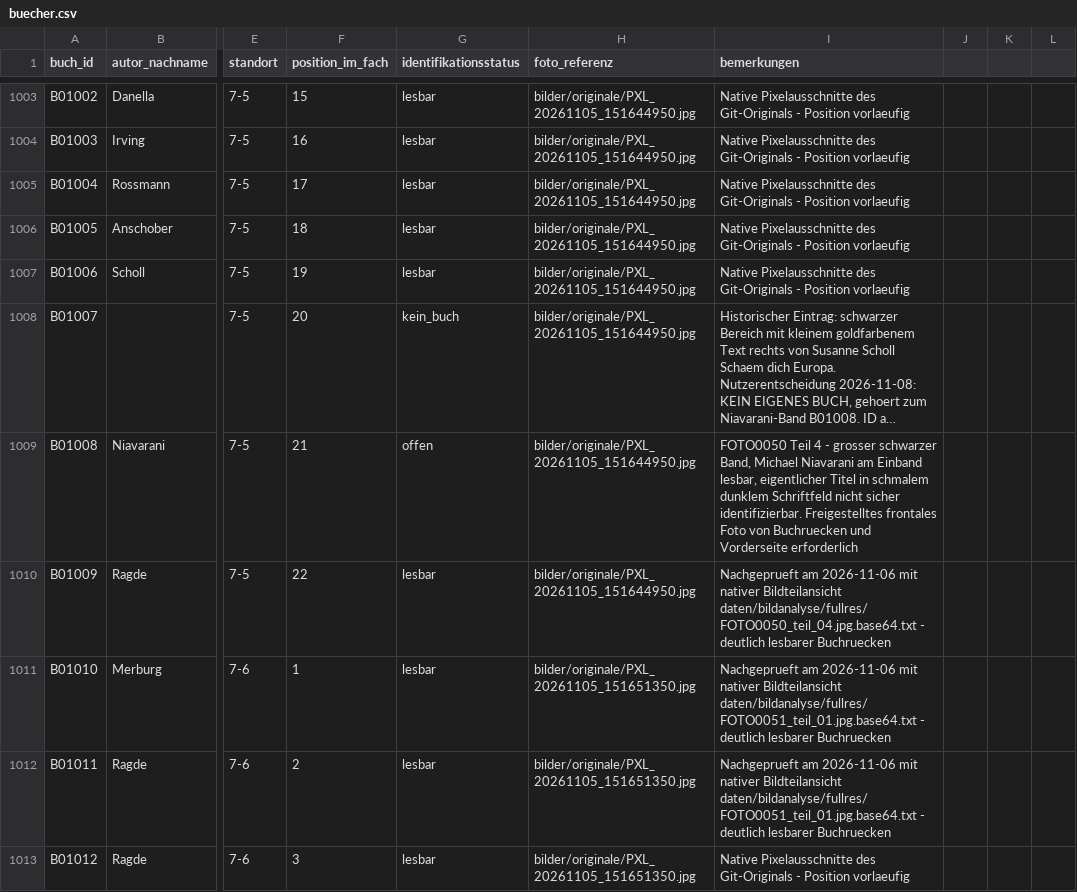
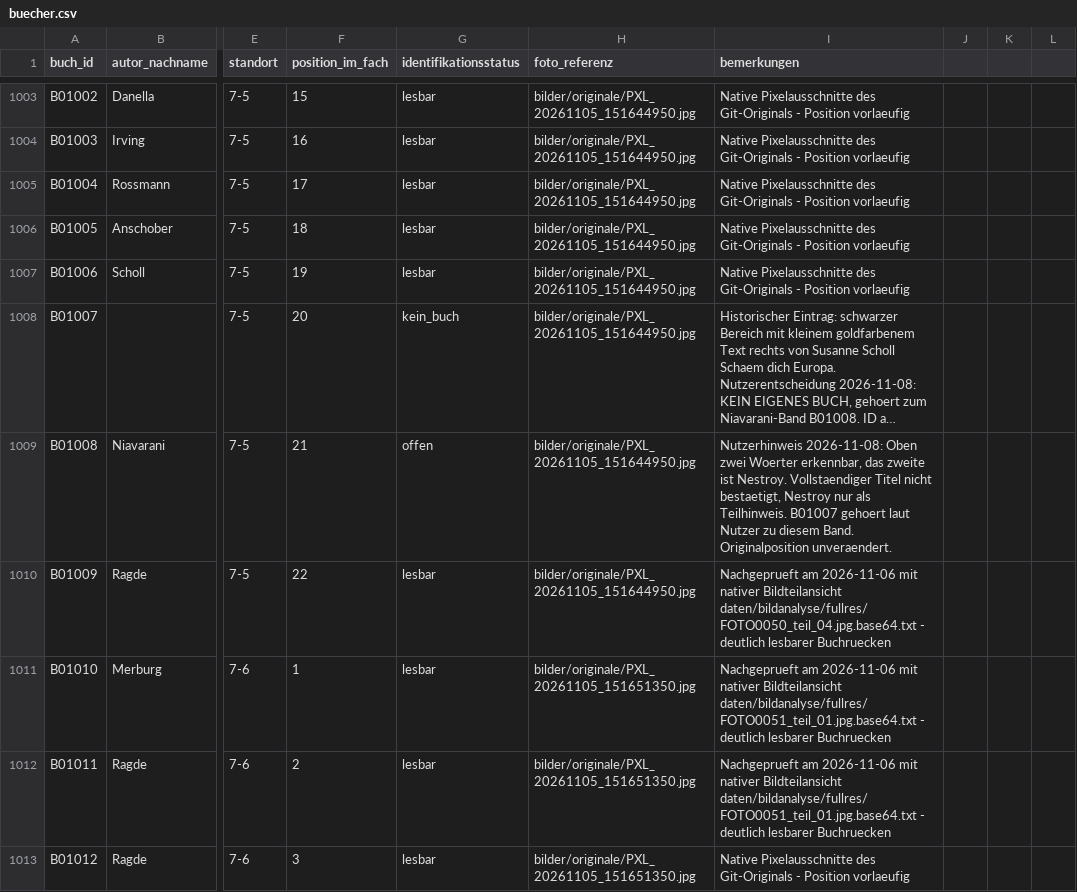
Before and after one commit to oooLITTLEooo/buecherregal, a CSV file: daten/buecher.csv, drawn as a sheet; only a part is shown, gaps mark what is left out; long unchanged cells end in …; the diff names each change by its address in the sheet, - before the commit and + after, or states it on an @@ line.

Commit message:
Nachkontrolle B01008: Teilhinweis Nestroy, Titel bleibt offen

```diff
--- a/daten/buecher.csv
+++ b/daten/buecher.csv
-I1009 (bemerkungen): FOTO0050 Teil 4 - grosser schwarzer Band, Michael Niavarani am Einband lesbar, eigentlicher Titel in schmalem dunklem Schriftfeld nicht sicher identifizierbar. Freigestelltes frontales Foto von Buchruecken und Vorderseite erforderlich
+I1009 (bemerkungen): Nutzerhinweis 2026-11-08: Oben zwei Woerter erkennbar, das zweite ist Nestroy. Vollstaendiger Titel nicht bestaetigt, Nestroy nur als Teilhinweis. B01007 gehoert laut Nutzer zu diesem Band. Originalposition unveraendert.
```
